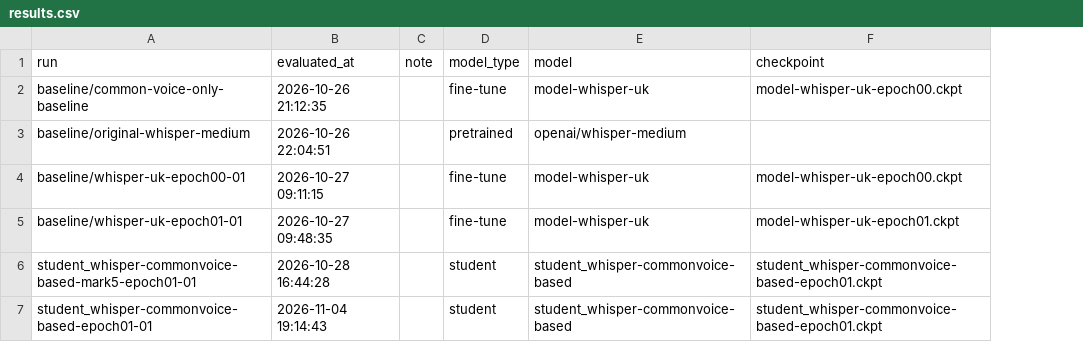
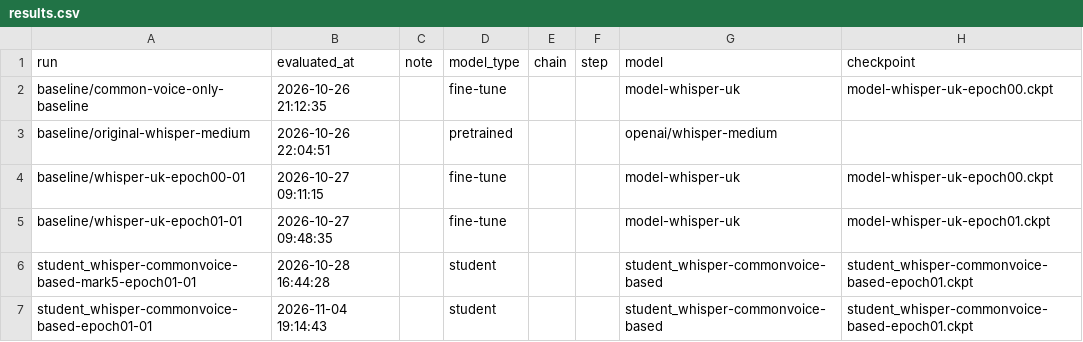
Before and after one commit to romardoss/asr-ssl, a CSV file: evaluation/results.csv, drawn as a sheet; only a part is shown; the diff names each change by its address in the sheet, - before the commit and + after, or states it on an @@ line.

Commit message:
add multi-step and fix bf-16 training stuck

```diff
--- a/evaluation/results.csv
+++ b/evaluation/results.csv
+column E (chain), empty
+column F (step), empty
```
Also changed, not shown: 15 other files.
